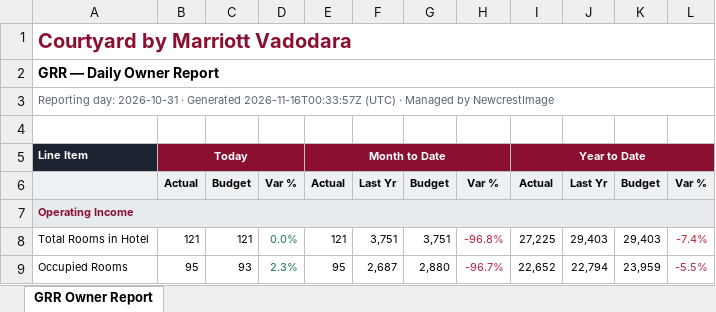
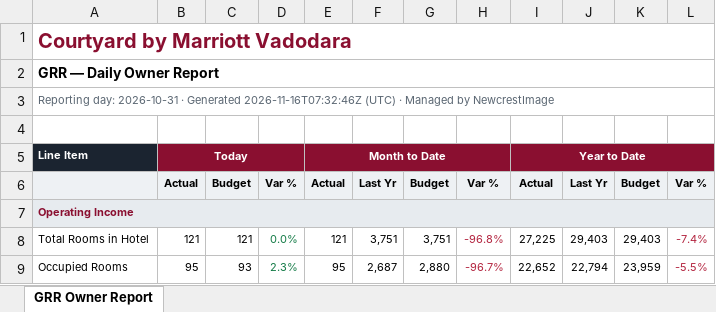
Before and after one commit to bhaudiu/courtyardvadodara-automation, an Excel workbook: grr.xlsx, sheet GRR Owner Report, drawn as a sheet; only a part is shown; values as stored, in another font and other column widths than the file's, no borders; the diff names each change by its address in the sheet, - before the commit and + after, or states it on an @@ line.

```diff
--- a/grr.xlsx (sheet GRR Owner Report)
+++ b/grr.xlsx (sheet GRR Owner Report)
-A3: …· Generated 2026-11-16T00:33:57Z (UTC) ·…
+A3: …· Generated 2026-11-16T07:32:46Z (UTC) ·…
```
Also changed, not shown: 2 other files.
